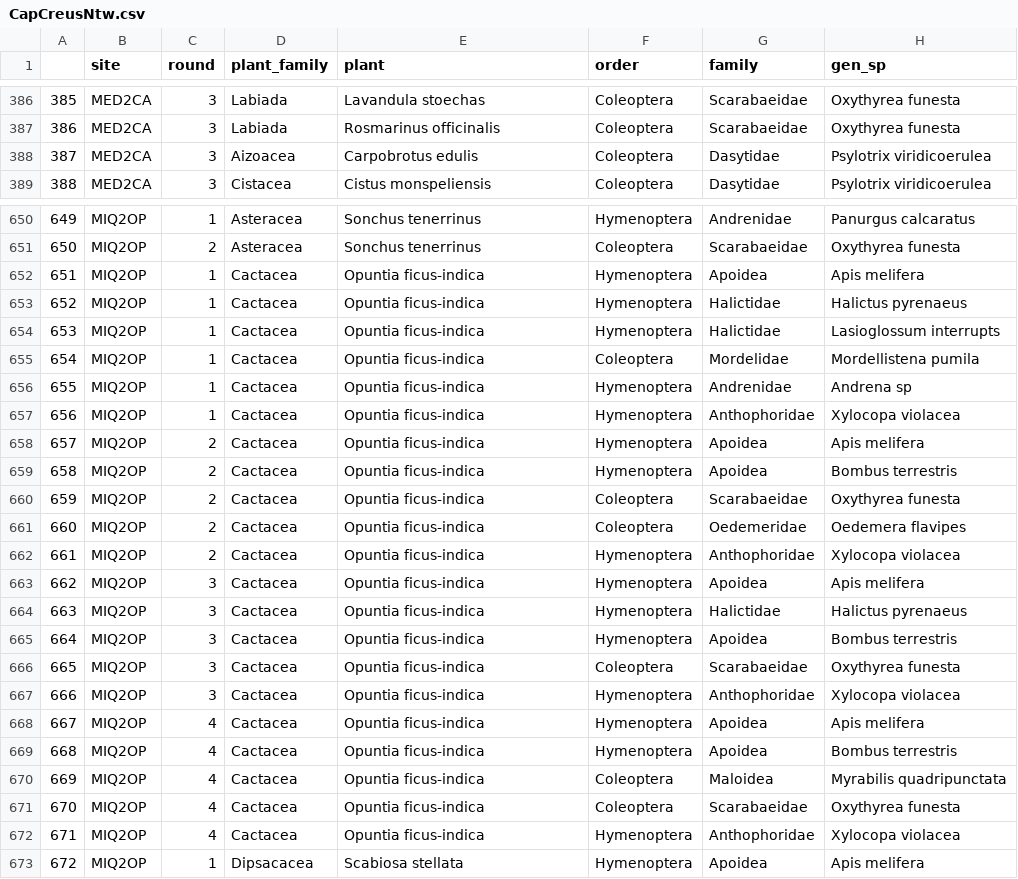
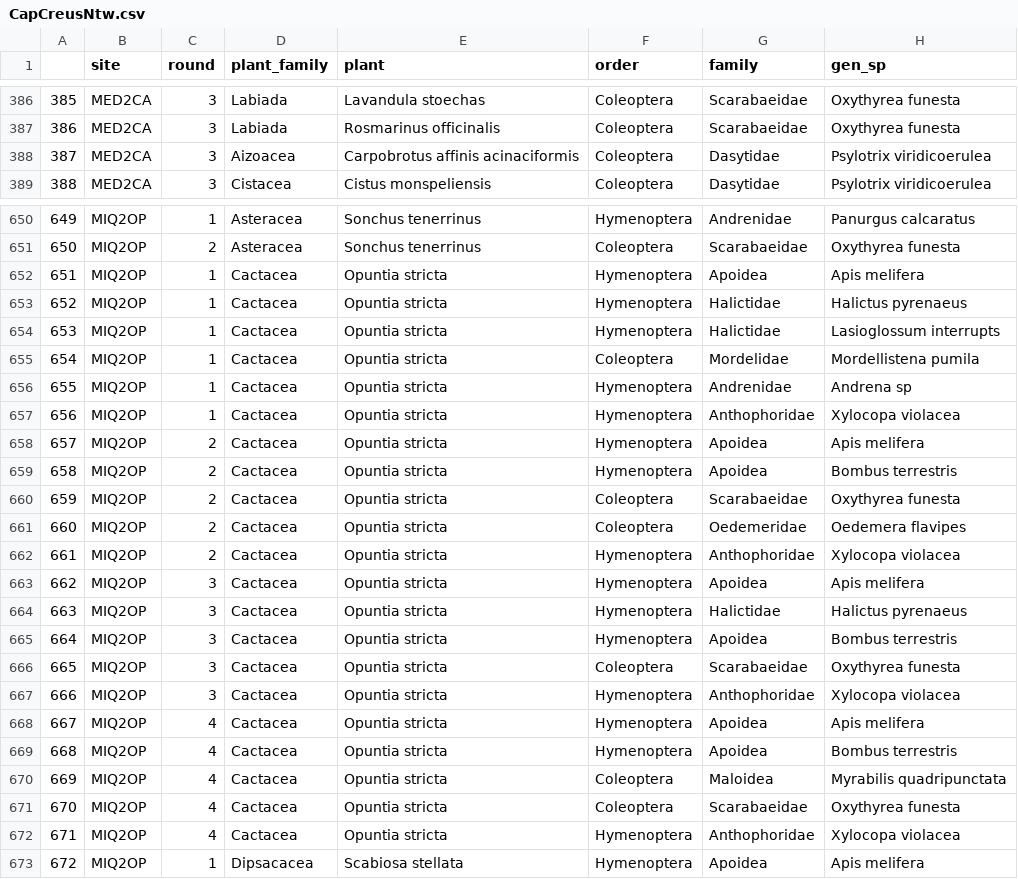
Before and after one commit to BenMerSci/mangal_data_injection, a CSV file: data/CapCreusNtw.csv, drawn as a sheet; only a part is shown, gaps mark what is left out; the diff covers the shown part only; the diff names each change by its address in the sheet, - before the commit and + after, or states it on an @@ line.

```diff
--- a/data/CapCreusNtw.csv
+++ b/data/CapCreusNtw.csv
-E388 (plant): Carpobrotus edulis
+E388 (plant): Carpobrotus affinis acinaciformis
-E652:E672 (plant): Opuntia ficus-indica
+E652:E672 (plant): Opuntia stricta
```
Also changed, not shown: 111 edited cells elsewhere in this file, 1 other file.
